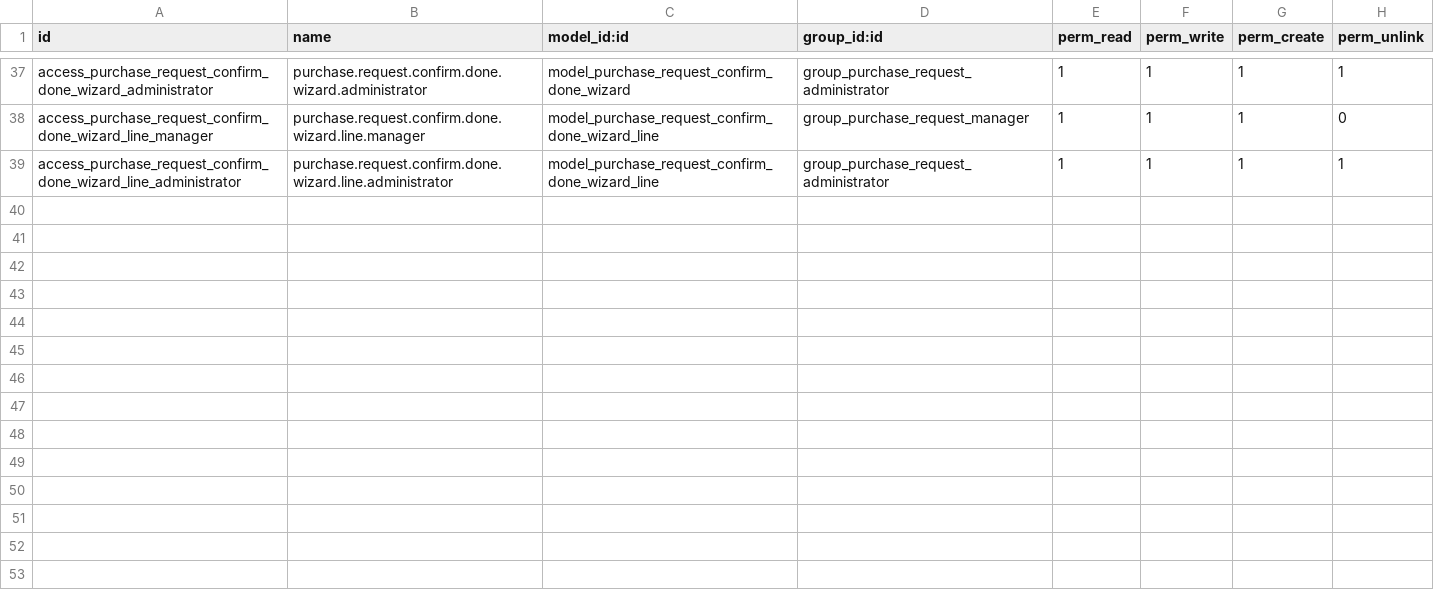
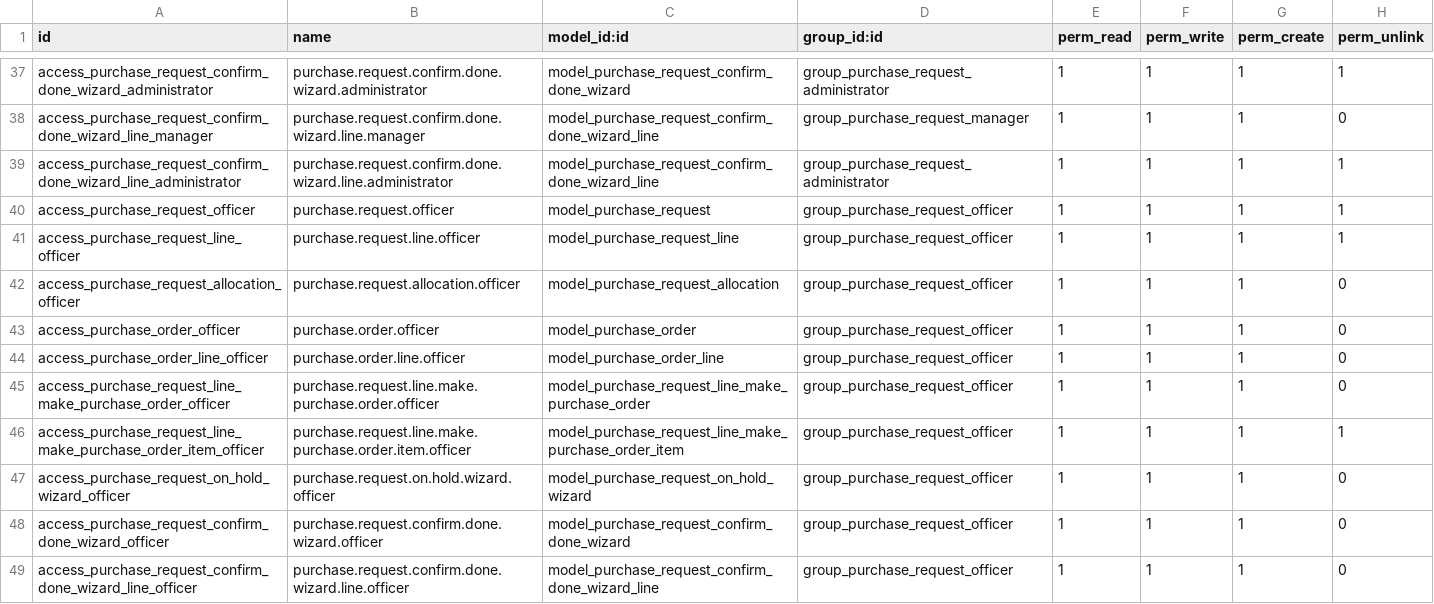
Before and after one commit to oranucarl/my_modules, a CSV file: purchase_request/security/ir.model.access.csv, drawn as a sheet; only a part is shown, gaps mark what is left out.

Commit message:
Require project analytics and notifications
Multiple modules: enforce and propagate project analytic distribution, add notifications, and UI/security updates.

Key changes:
- pct_projects: Added validation utilities to ensure analytic distributions include both Project and Project Stage; auto-fill/replace project analytic on purchase orders, invoice lines, account move lines, payments, and payment posting; added project field to views, project security rule, and invoice PDF templates showing project sequence number.
- purchase_request: Added hr dependency and storekeeper as hr.employee, default/allowed project selection, project-required logic, analytic propagation/validation on requests and lines, auto-activity creation on approval (configurable), report and template tweaks, and new PO report extension.
- pct_petty_cash: Added OdooBot desktop notifications for new expense submissions (configurable via settings), added settings field and UI changes requiring analytic_distribution on several forms.
- pct_payroll_expatriate: Minor metadata update (author) and fleet integration for housing views/actions; added fleet housing form/menu and default expatriate filter for original action.
- Added new security and report XML files and updated access CSV for purchase_request.

Notes:
- New config params: pct_petty_cash.expense_notification and purchase_request.auto_activity.
- Validation assumes analytic plan IDs: project=1 and project_stage=2.

```diff
--- a/purchase_request/security/ir.model.access.csv
+++ b/purchase_request/security/ir.model.access.csv
@@ -39 +39,11 @@ access_purchase_request_confirm_done_wizard_line_manager,purchase.request.confir
 access_purchase_request_confirm_done_wizard_line_administrator,purchase.request.confirm.done.wizard.line.administrator,model_purchase_request_confirm_done_wizard_line,group_purchase_request_administrator,1,1,1,1
+access_purchase_request_officer,purchase.request.officer,model_purchase_request,group_purchase_request_officer,1,1,1,1
+access_purchase_request_line_officer,purchase.request.line.officer,model_purchase_request_line,group_purchase_request_officer,1,1,1,1
+access_purchase_request_allocation_officer,purchase.request.allocation.officer,model_purchase_request_allocation,group_purchase_request_officer,1,1,1,0
+access_purchase_order_officer,purchase.order.officer,model_purchase_order,group_purchase_request_officer,1,1,1,0
+access_purchase_order_line_officer,purchase.order.line.officer,model_purchase_order_line,group_purchase_request_officer,1,1,1,0
+access_purchase_request_line_make_purchase_order_officer,purchase.request.line.make.purchase.order.officer,model_purchase_request_line_make_purchase_order,group_purchase_request_officer,1,1,1,0
+access_purchase_request_line_make_purchase_order_item_officer,purchase.request.line.make.purchase.order.item.officer,model_purchase_request_line_make_purchase_order_item,group_purchase_request_officer,1,1,1,1
+access_purchase_request_on_hold_wizard_officer,purchase.request.on.hold.wizard.officer,model_purchase_request_on_hold_wizard,group_purchase_request_officer,1,1,1,0
+access_purchase_request_confirm_done_wizard_officer,purchase.request.confirm.done.wizard.officer,model_purchase_request_confirm_done_wizard,group_purchase_request_officer,1,1,1,0
+access_purchase_request_confirm_done_wizard_line_officer,purchase.request.confirm.done.wizard.line.officer,model_purchase_request_confirm_done_wizard_line,group_purchase_request_officer,1,1,1,0
```
Also changed, not shown: 27 other files.
